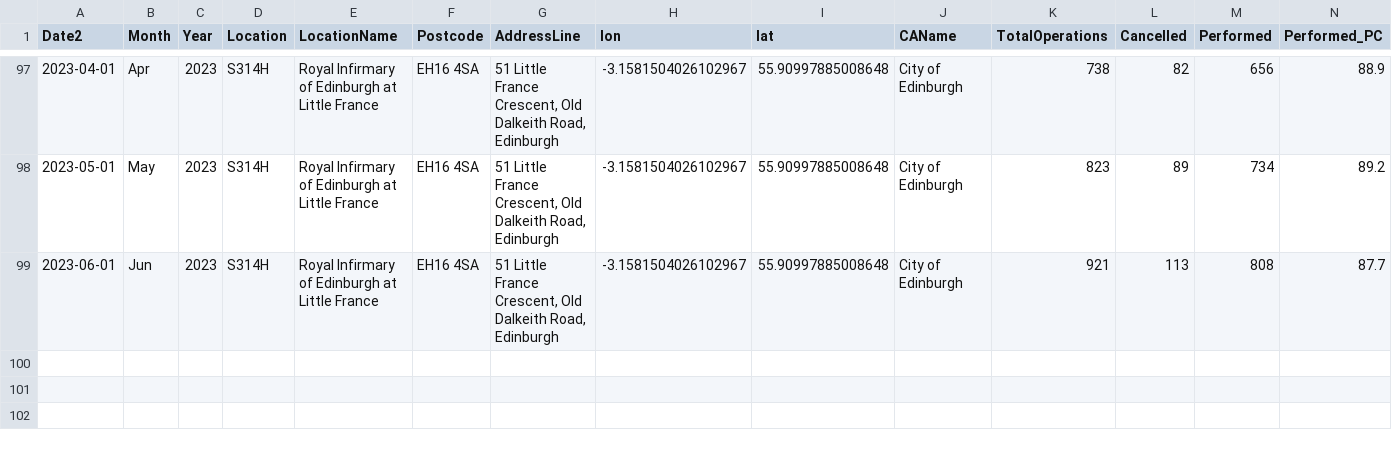
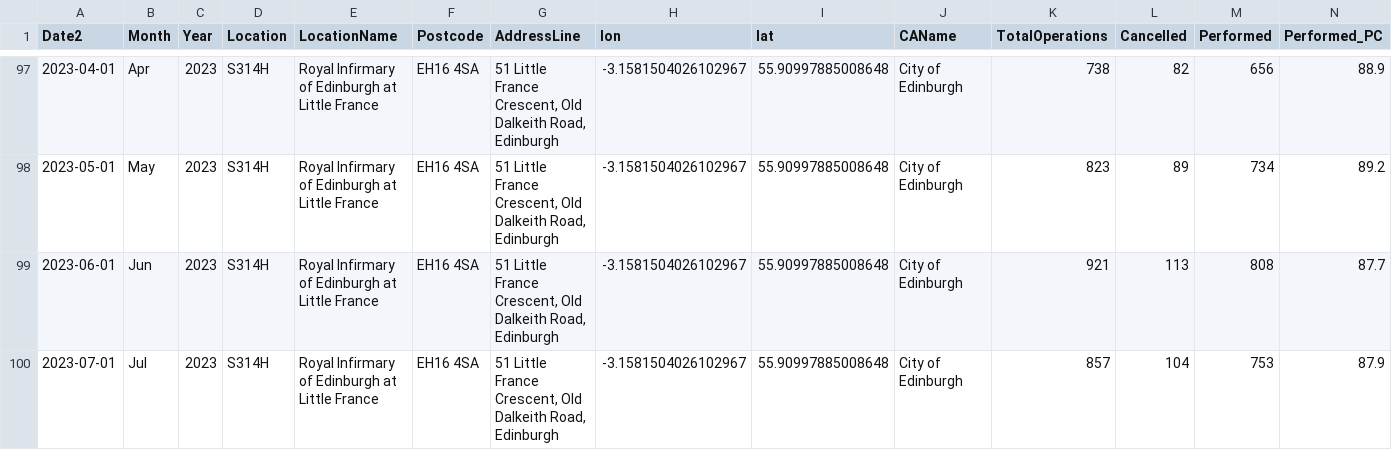
Before and after one commit to DCTdatateam/Hospitals-Tracker_NHS-Scotland, a CSV file: data/cancelled-operations/hospitals/RoyalInfirmaryofEdinburghatLittleFrance.csv, drawn as a sheet; only a part is shown, gaps mark what is left out; rows hold the shown columns only; the diff names each change by its address in the sheet, - before the commit and + after, or states it on an @@ line.

```diff
--- a/data/cancelled-operations/hospitals/RoyalInfirmaryofEdinburghatLittleFrance.csv
+++ b/data/cancelled-operations/hospitals/RoyalInfirmaryofEdinburghatLittleFrance.csv
+row 100: 2023-07-01 | Jul | 2023 | S314H | Royal Infirmary of Edinburgh at Little France | EH16 4SA | 51 Little France Crescent, Old Dalkeith Road, Edinburgh | -3.1581504026102967 | 55.90997885008648 | City of Edinburgh | 857 | 104 | 753 | 87.9
```
Also changed, not shown: data/A&E-waiting-times/AEWt_4hrstandard_timeseries.csv, data/A&E-waiting-times/AEWt_episode_timeseries.csv, 44 other files.
